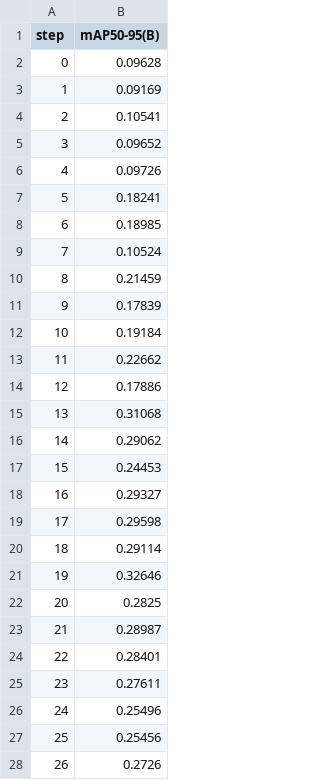
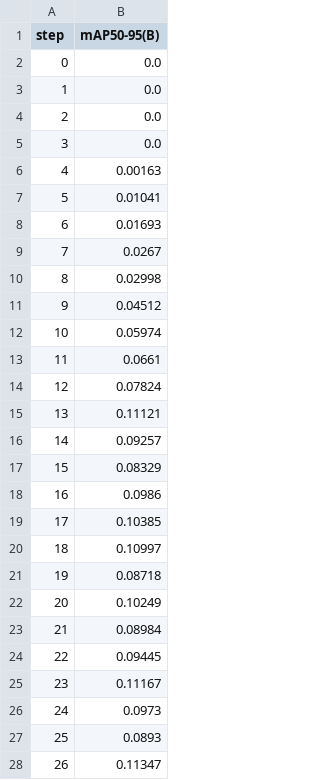
Before and after one commit to kirilman/stones_size_fragmentaion, a TSV file: dvclive/plots/metrics/metrics/mAP50-95(B).tsv, drawn as a sheet; only a part is shown; the diff covers the shown part only.

```diff
--- a/dvclive/plots/metrics/metrics/mAP50-95(B).tsv
+++ b/dvclive/plots/metrics/metrics/mAP50-95(B).tsv
@@ -1,28 +1,28 @@
 step	mAP50-95(B)
-0	0.09628
-1	0.09169
-2	0.10541
-3	0.09652
-4	0.09726
-5	0.18241
-6	0.18985
-7	0.10524
-8	0.21459
-9	0.17839
-10	0.19184
-11	0.22662
-12	0.17886
-13	0.31068
-14	0.29062
-15	0.24453
-16	0.29327
-17	0.29598
-18	0.29114
-19	0.32646
-20	0.2825
-21	0.28987
-22	0.28401
-23	0.27611
-24	0.25496
-25	0.25456
-26	0.2726
+0	0.0
+1	0.0
+2	0.0
+3	0.0
+4	0.00163
+5	0.01041
+6	0.01693
+7	0.0267
+8	0.02998
+9	0.04512
+10	0.05974
+11	0.0661
+12	0.07824
+13	0.11121
+14	0.09257
+15	0.08329
+16	0.0986
+17	0.10385
+18	0.10997
+19	0.08718
+20	0.10249
+21	0.08984
+22	0.09445
+23	0.11167
+24	0.0973
+25	0.0893
+26	0.11347
```
Also changed, not shown: 73 edited cells elsewhere in this file, dvclive/plots/metrics/metrics/precision(B).tsv, dvclive/plots/metrics/metrics/recall(B).tsv, 9 other files.
